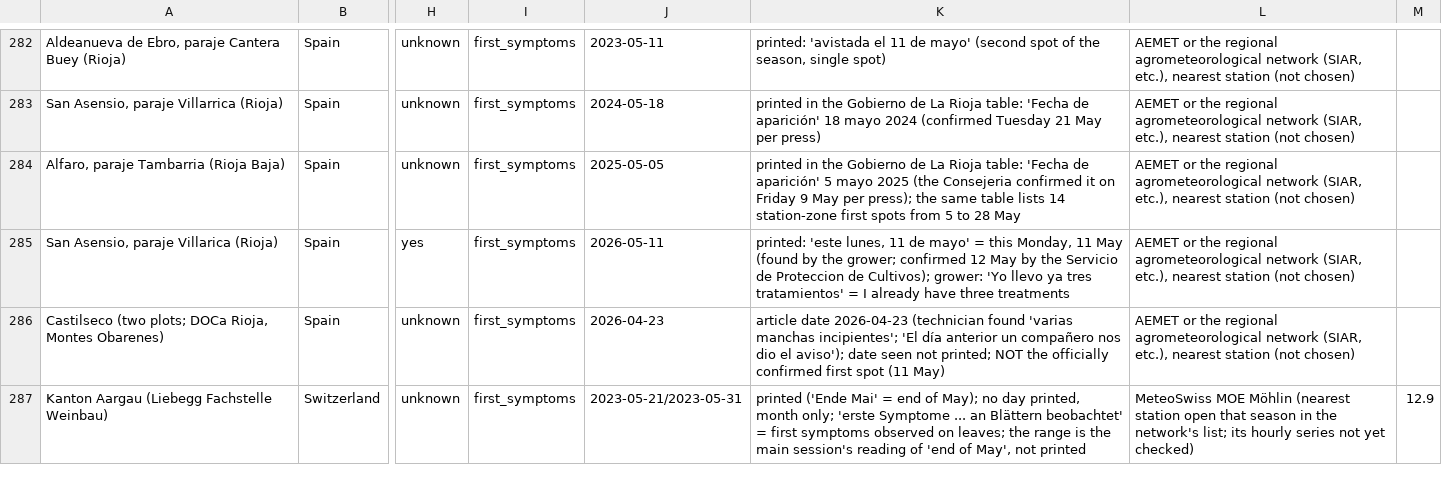
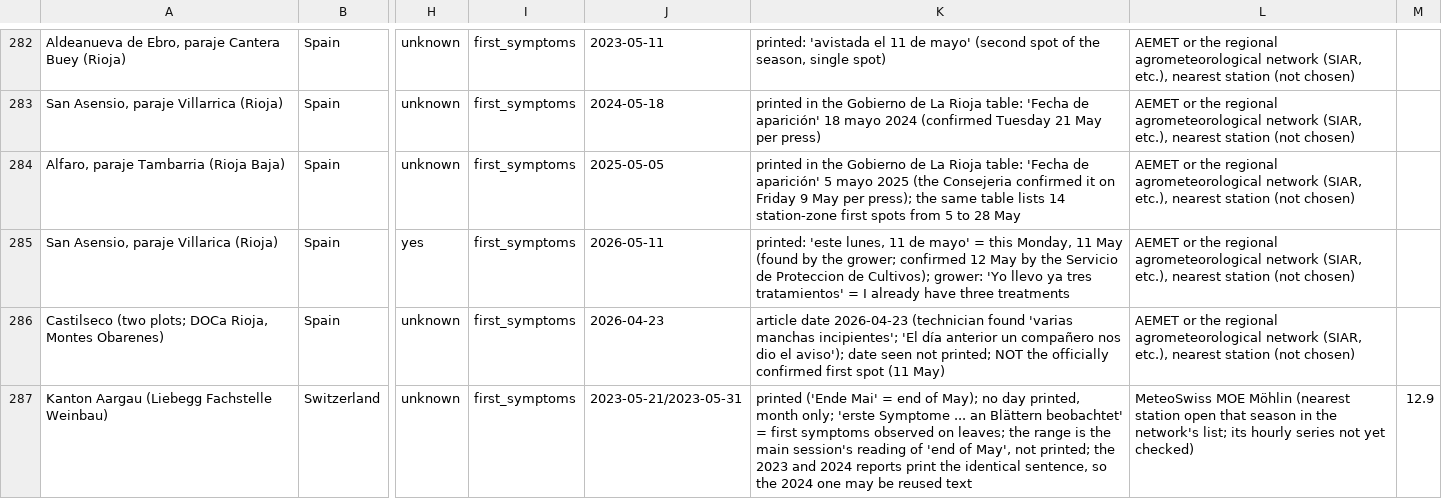
Before and after one commit to christomaszewski/formularium, a CSV file: literature/real_outcomes_2026-11-03.csv, drawn as a sheet; only a part is shown, gaps mark what is left out; the diff covers the shown part only; the diff names each change by its address in the sheet, - before the commit and + after, or states it on an @@ line.

```diff
--- a/literature/real_outcomes_2026-11-03.csv
+++ b/literature/real_outcomes_2026-11-03.csv
-K287: …May', not printed
+K287: …May', not printed; the 2023 and 2024 reports print the identical sentence, so the 2024 one may be reused text
```
Also changed, not shown: 51 edited cells elsewhere in this file, literature/oospore_maturity_2026-11-03.csv, 8 other files.
